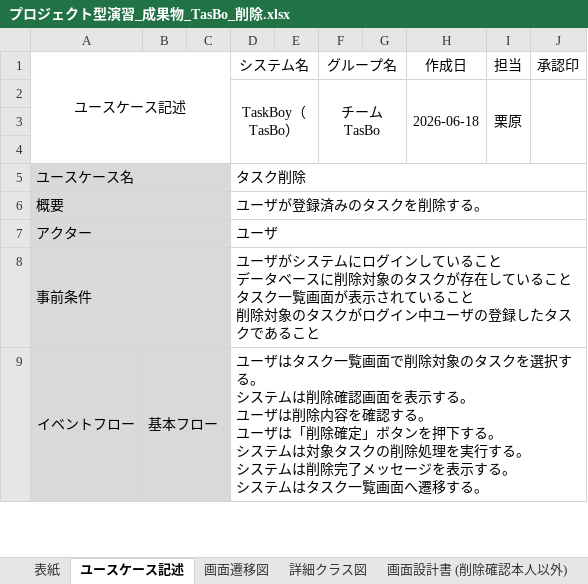
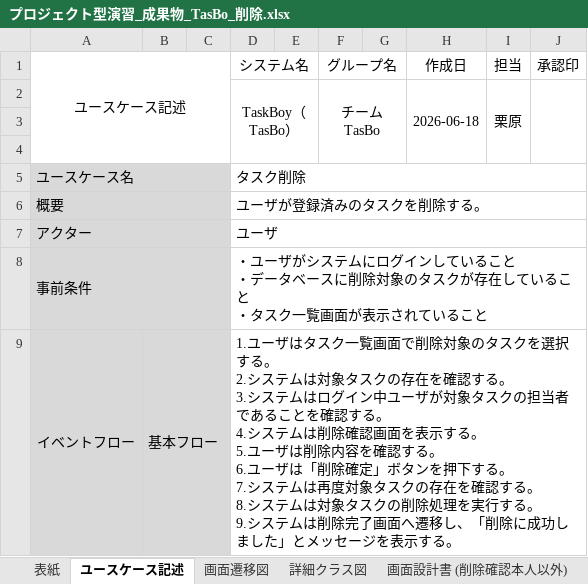
Before and after one commit to Kurihara-kouki/TasBo, an Excel workbook: プロジェクト型演習_成果物_TasBo_削除.xlsx, sheet ユースケース記述, drawn as a sheet; only a part is shown; values as stored, in another font and other column widths than the file's, no borders; ↵ is a line break in a cell; the diff covers the shown part only; the diff names each change by its address in the sheet, - before the commit and + after, or states it on an @@ line.

Commit message:
ユースケース記述を修正しました

```diff
--- a/プロジェクト型演習_成果物_TasBo_削除.xlsx (sheet ユースケース記述)
+++ b/プロジェクト型演習_成果物_TasBo_削除.xlsx (sheet ユースケース記述)
-D8 (システム名): ユーザがシステムにログインしていること ↵ データベースに削除対象のタスクが存在していること ↵ タスク一覧画面が表示されていること ↵ 削除対象のタスクがログイン中ユーザの登録したタスクであること
+D8 (システム名): ・ユーザがシステムにログインしていること ↵ ・データベースに削除対象のタスクが存在していること ↵ ・タスク一覧画面が表示されていること
-D9 (システム名): ユーザはタスク一覧画面で削除対象のタスクを選択する。 ↵ システムは削除確認画面を表示する。 ↵ ユーザは削除内容を確認する。 ↵ ユーザは「削除確定」ボタンを押下する。 ↵ システムは対象タスクの削除処理を実行する。 ↵ システムは削除完了メッセージを表示する。 ↵ システムはタスク一覧画面へ遷移する。
+D9 (システム名): 1.ユーザはタスク一覧画面で削除対象のタスクを選択する。 ↵ 2.システムは対象タスクの存在を確認する。 ↵ 3.システムはログイン中ユーザが対象タスクの担当者であることを確認する。 ↵ 4.システムは削除確認画面を表示する。 ↵ 5.ユーザは削除内容を確認する。 ↵ 6.ユーザは「削除確定」ボタンを押下する。 ↵ 7.システムは再度対象タスクの存在を確認する。 ↵ 8.システムは対象タスクの削除処理を実行する。 ↵ 9.システムは削除完了画面へ遷移し、「削除に成功しました」とメッセージを表示する。
```
Also changed, not shown: 3 edited cells elsewhere in this sheet, 1 other file.
